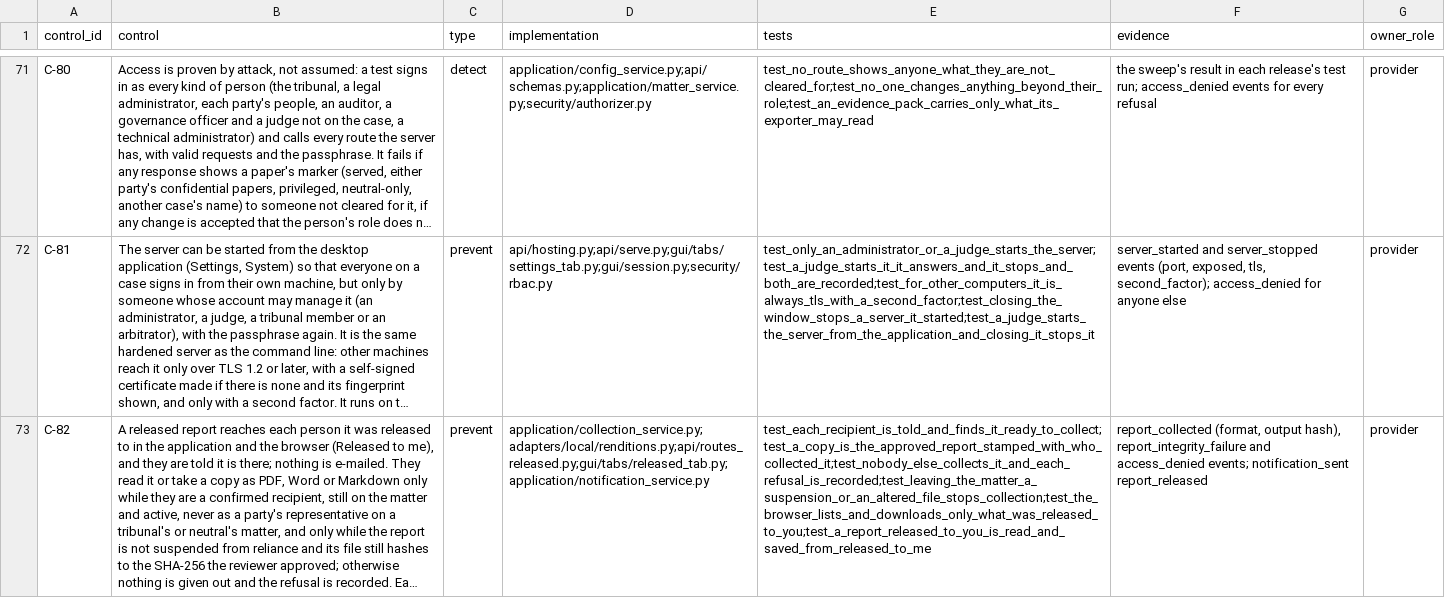
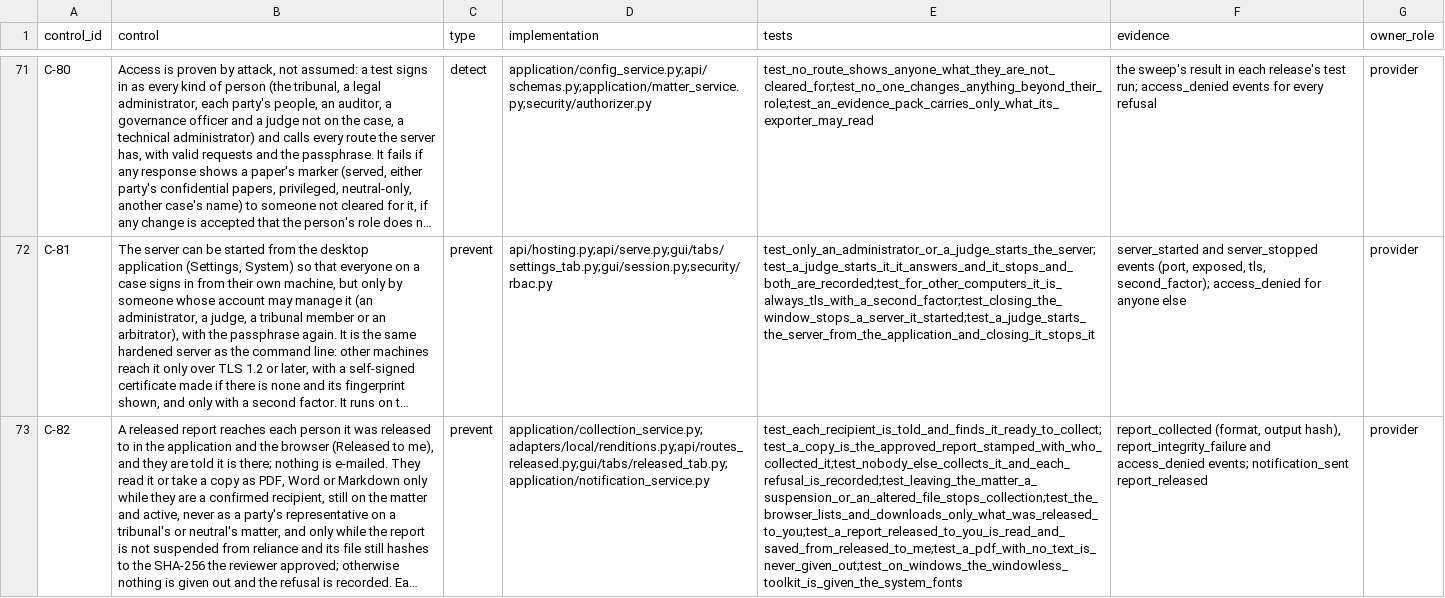
Before and after one commit to ShadowESC95/ELI_Legal, a CSV file: src/eli_legal/governance/registers/control_register.csv, drawn as a sheet; only a part is shown, gaps mark what is left out; long unchanged cells end in …; the diff names each change by its address in the sheet, - before the commit and + after, or states it on an @@ line.

Commit message:
PDF copies have their text on Windows, and a blank PDF is never given out
Qt's windowless mode on Windows knows no fonts, so a server without a window typeset blank pages. It is now pointed at the system's fonts, and a PDF without a font is refused in favour of Word or Markdown.

```diff
--- a/src/eli_legal/governance/registers/control_register.csv
+++ b/src/eli_legal/governance/registers/control_register.csv
-E73 (tests): test_each_recipient_is_told_and_finds_it_ready_to_collect;test_a_copy_is_the_approved_report_stamped_with_who_collected_it;test_nobody_else_collects_it_and_each_refusal_is_recorded;test_leaving_the_matter_a_suspension_or_an_altered_file_stops_collection;test_the_browser_lists_and_downloads_only_what_was_released_to_you;test_a_report_released_to_you_is_read_and_saved_from_released_to_me
+E73 (tests): test_each_recipient_is_told_and_finds_it_ready_to_collect;test_a_copy_is_the_approved_report_stamped_with_who_collected_it;test_nobody_else_collects_it_and_each_refusal_is_recorded;test_leaving_the_matter_a_suspension_or_an_altered_file_stops_collection;test_the_browser_lists_and_downloads_only_what_was_released_to_you;test_a_report_released_to_you_is_read_and_saved_from_released_to_me;test_a_pdf_with_no_text_is_never_given_out;test_on_windows_the_windowless_toolkit_is_given_the_system_fonts
```
Also changed, not shown: 3 other files.
